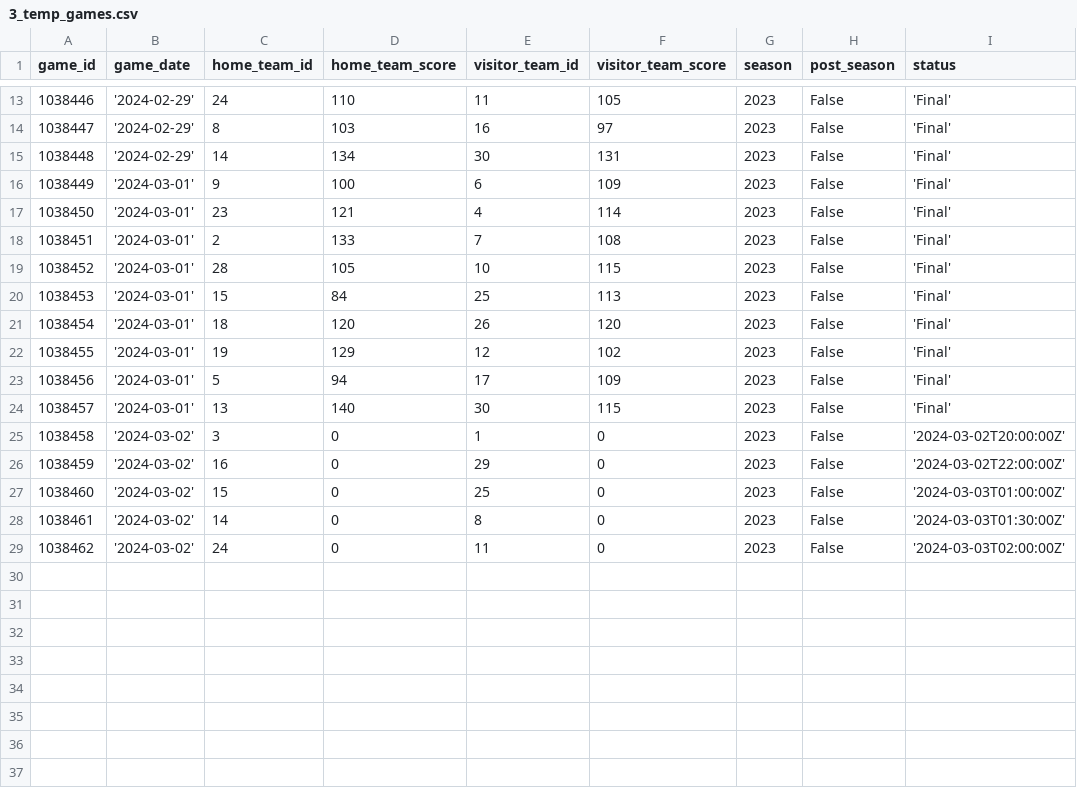
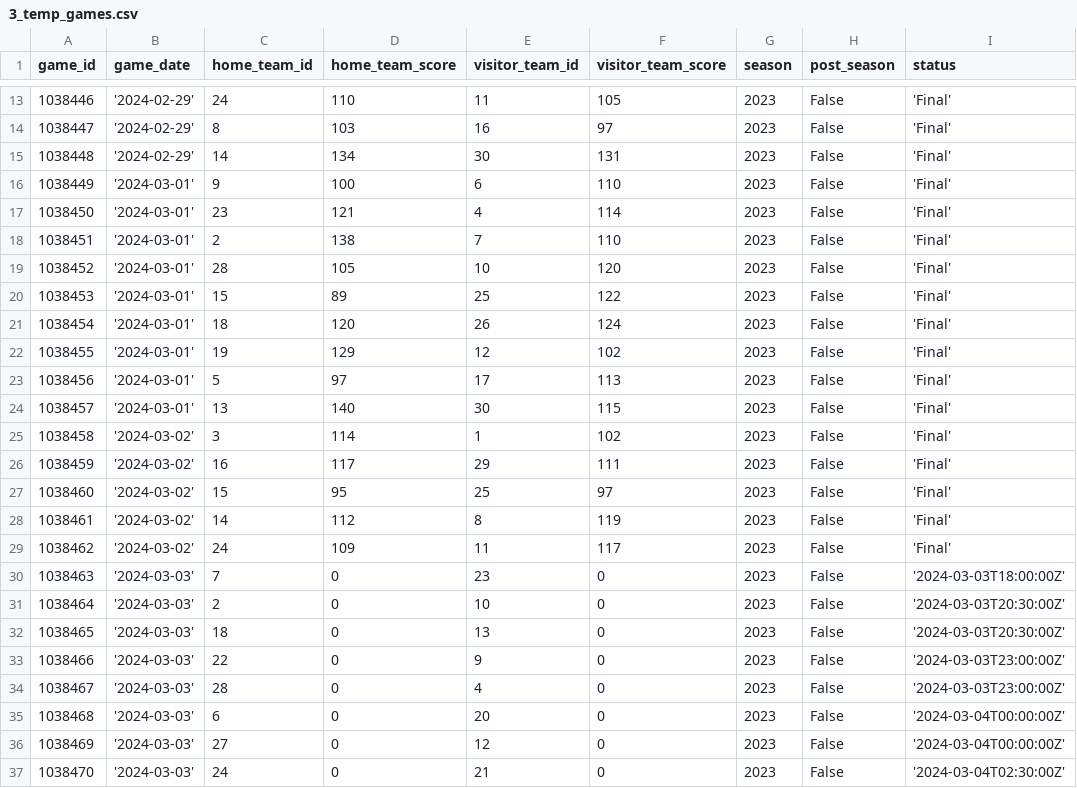
Before and after one commit to corey-cheung/nba-basketball-orchestration, a CSV file: include/ingestion/python/temp/3_temp_games.csv, drawn as a sheet; only a part is shown, gaps mark what is left out.

```diff
--- a/include/ingestion/python/temp/3_temp_games.csv
+++ b/include/ingestion/python/temp/3_temp_games.csv
@@ -15,15 +15,23 @@ game_id,game_date,home_team_id,home_team_score,visitor_team_id,visitor_team_scor
 1038448,'2024-02-29',14,134,30,131,2023,False,'Final'
-1038449,'2024-03-01',9,100,6,109,2023,False,'Final'
+1038449,'2024-03-01',9,100,6,110,2023,False,'Final'
 1038450,'2024-03-01',23,121,4,114,2023,False,'Final'
-1038451,'2024-03-01',2,133,7,108,2023,False,'Final'
-1038452,'2024-03-01',28,105,10,115,2023,False,'Final'
-1038453,'2024-03-01',15,84,25,113,2023,False,'Final'
-1038454,'2024-03-01',18,120,26,120,2023,False,'Final'
+1038451,'2024-03-01',2,138,7,110,2023,False,'Final'
+1038452,'2024-03-01',28,105,10,120,2023,False,'Final'
+1038453,'2024-03-01',15,89,25,122,2023,False,'Final'
+1038454,'2024-03-01',18,120,26,124,2023,False,'Final'
 1038455,'2024-03-01',19,129,12,102,2023,False,'Final'
-1038456,'2024-03-01',5,94,17,109,2023,False,'Final'
+1038456,'2024-03-01',5,97,17,113,2023,False,'Final'
 1038457,'2024-03-01',13,140,30,115,2023,False,'Final'
-1038458,'2024-03-02',3,0,1,0,2023,False,'2024-03-02T20:00:00Z'
-1038459,'2024-03-02',16,0,29,0,2023,False,'2024-03-02T22:00:00Z'
-1038460,'2024-03-02',15,0,25,0,2023,False,'2024-03-03T01:00:00Z'
-1038461,'2024-03-02',14,0,8,0,2023,False,'2024-03-03T01:30:00Z'
-1038462,'2024-03-02',24,0,11,0,2023,False,'2024-03-03T02:00:00Z'
+1038458,'2024-03-02',3,114,1,102,2023,False,'Final'
+1038459,'2024-03-02',16,117,29,111,2023,False,'Final'
+1038460,'2024-03-02',15,95,25,97,2023,False,'Final'
+1038461,'2024-03-02',14,112,8,119,2023,False,'Final'
+1038462,'2024-03-02',24,109,11,117,2023,False,'Final'
+1038463,'2024-03-03',7,0,23,0,2023,False,'2024-03-03T18:00:00Z'
+1038464,'2024-03-03',2,0,10,0,2023,False,'2024-03-03T20:30:00Z'
+1038465,'2024-03-03',18,0,13,0,2023,False,'2024-03-03T20:30:00Z'
+1038466,'2024-03-03',22,0,9,0,2023,False,'2024-03-03T23:00:00Z'
+1038467,'2024-03-03',28,0,4,0,2023,False,'2024-03-03T23:00:00Z'
+1038468,'2024-03-03',6,0,20,0,2023,False,'2024-03-04T00:00:00Z'
+1038469,'2024-03-03',27,0,12,0,2023,False,'2024-03-04T00:00:00Z'
+1038470,'2024-03-03',24,0,21,0,2023,False,'2024-03-04T02:30:00Z'
```
Also changed, not shown: include/ingestion/python/temp/2_temp_players.csv, 1 other file.
